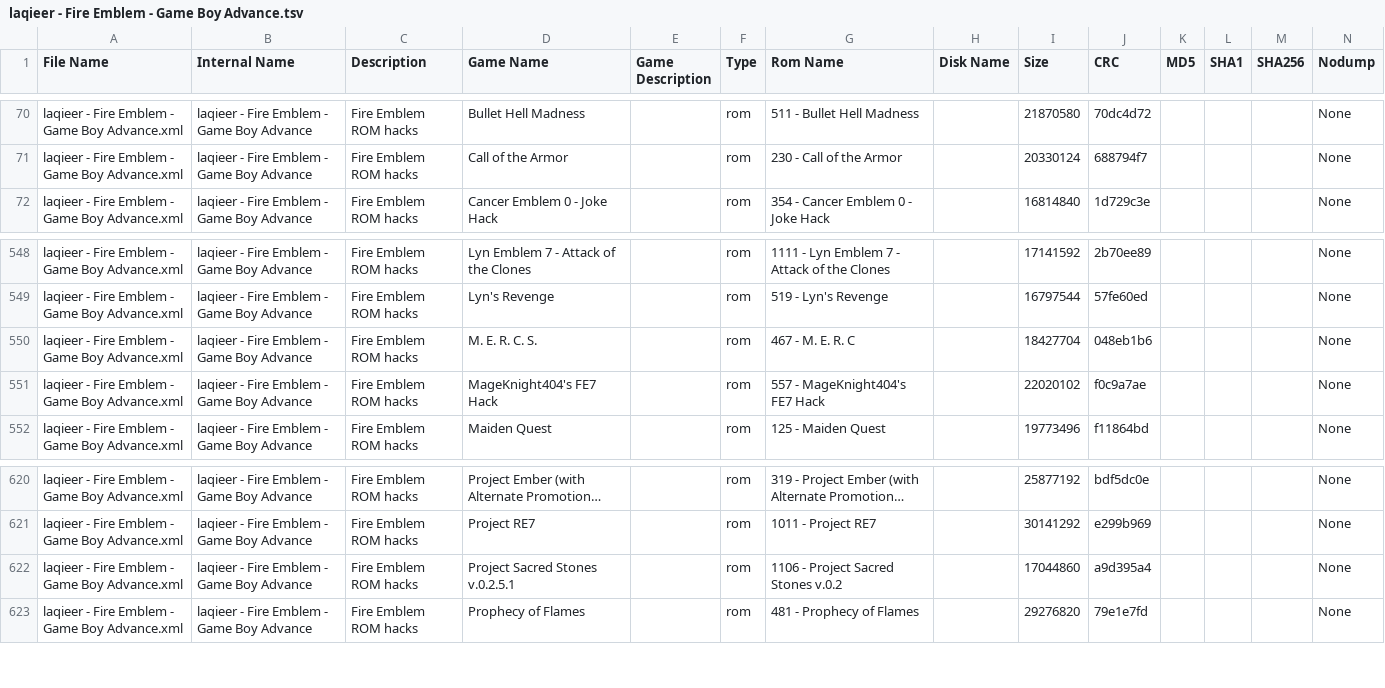
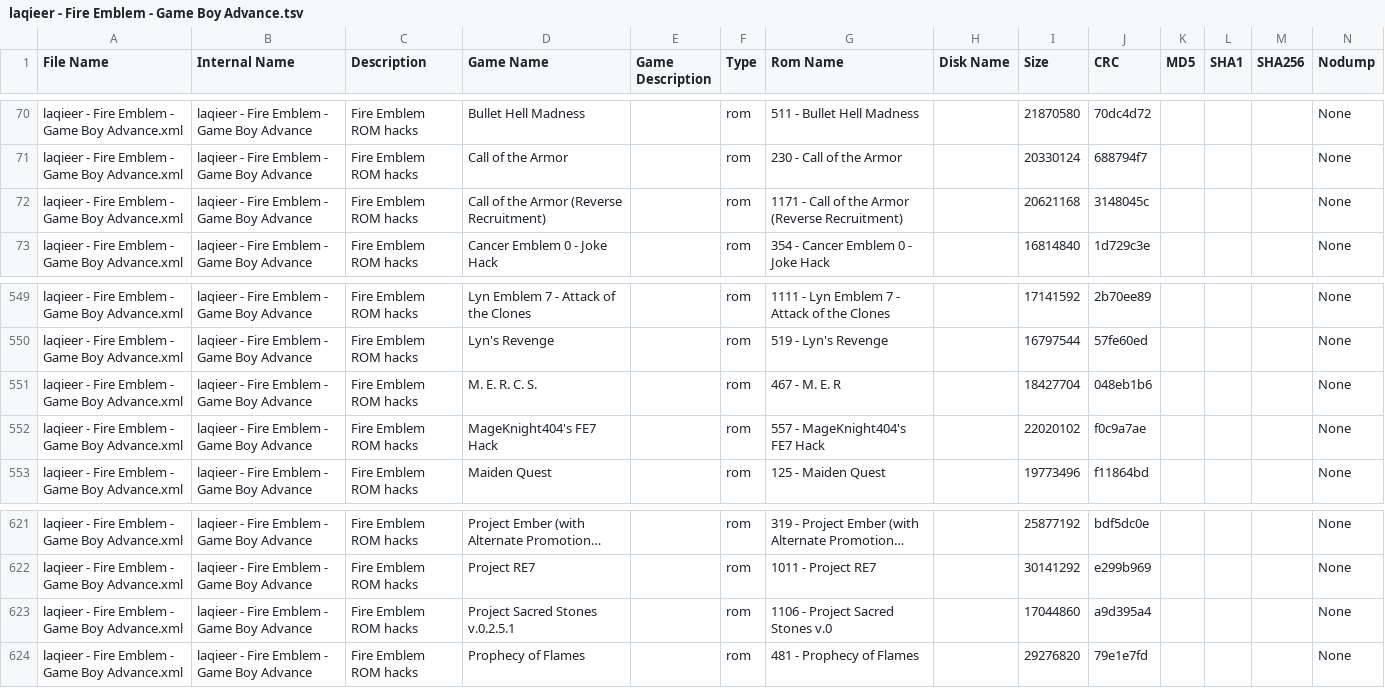
Before and after one commit to laqieer/FE-ROM-Hack-Database, a TSV file: DATs/laqieer - Fire Emblem - Game Boy Advance.tsv, drawn as a sheet; only a part is shown, gaps mark what is left out; long unchanged cells end in ….

```diff
--- a/DATs/laqieer - Fire Emblem - Game Boy Advance.tsv
+++ b/DATs/laqieer - Fire Emblem - Game Boy Advance.tsv
@@ -71,2 +71,3 @@
 "laqieer - Fire Emblem - Game Boy Advance.xml"	"laqieer - Fire Emblem - Game Boy Advance"	"Fire Emblem ROM hacks"	"Call of the Armor"	""	"rom"	"230 - Call of the Armor"	""	"20330124"	"688794f7"	""	""	""	"None"
+"laqieer - Fire Emblem - Game Boy Advance.xml"	"laqieer - Fire Emblem - Game Boy Advance"	"Fire Emblem ROM hacks"	"Call of the Armor (Reverse Recruitment)"	""	"rom"	"1171 - Call of the Armor (Reverse Recruitment)"	""	"20621168"	"3148045c"	""	""	""	"None"
 "laqieer - Fire Emblem - Game Boy Advance.xml"	"laqieer - Fire Emblem - Game Boy Advance"	"Fire Emblem ROM hacks"	"Cancer Emblem 0 - Joke Hack"	""	"rom"	"354 - Cancer Emblem 0 - Joke Hack"	""	"16814840"	"1d729c3e"	""	""	""	"None"
@@ -549,3 +550,3 @@
 "laqieer - Fire Emblem - Game Boy Advance.xml"	"laqieer - Fire Emblem - Game Boy Advance"	"Fire Emblem ROM hacks"	"Lyn's Revenge"	""	"rom"	"519 - Lyn's Revenge"	""	"16797544"	"57fe60ed"	""	""	""	"None"
-"laqieer - Fire Emblem - Game Boy Advance.xml"	"laqieer - Fire Emblem - Game Boy Advance"	"Fire Emblem ROM hacks"	"M. E. R. C. S."	""	"rom"	"467 - M. E. R. C"	""	"18427704"	"048eb1b6"	""	""	""	"None"
+"laqieer - Fire Emblem - Game Boy Advance.xml"	"laqieer - Fire Emblem - Game Boy Advance"	"Fire Emblem ROM hacks"	"M. E. R. C. S."	""	"rom"	"467 - M. E. R"	""	"18427704"	"048eb1b6"	""	""	""	"None"
 "laqieer - Fire Emblem - Game Boy Advance.xml"	"laqieer - Fire Emblem - Game Boy Advance"	"Fire Emblem ROM hacks"	"MageKnight404's FE7 Hack"	""	"rom"	"557 - MageKnight404's FE7 Hack"	""	"22020102"	"f0c9a7ae"	""	""	""	"None"
@@ -621,3 +622,3 @@
 "laqieer - Fire Emblem - Game Boy Advance.xml"	"laqieer - Fire Emblem - Game Boy Advance"	"Fire Emblem ROM hacks"	"Project RE7"	""	"rom"	"1011 - Project RE7"	""	"30141292"	"e299b969"	""	""	""	"None"
-"laqieer - Fire Emblem - Game Boy Advance.xml"	"laqieer - Fire Emblem - Game Boy Advance"	"Fire Emblem ROM hacks"	"Project Sacred Stones v.0.2.5.1"	""	"rom"	"1106 - Project Sacred Stones v.0.2"	""	"17044860"	"a9d395a4"	""	""	""	"None"
+"laqieer - Fire Emblem - Game Boy Advance.xml"	"laqieer - Fire Emblem - Game Boy Advance"	"Fire Emblem ROM hacks"	"Project Sacred Stones v.0.2.5.1"	""	"rom"	"1106 - Project Sacred Stones v.0"	""	"17044860"	"a9d395a4"	""	""	""	"None"
 "laqieer - Fire Emblem - Game Boy Advance.xml"	"laqieer - Fire Emblem - Game Boy Advance"	"Fire Emblem ROM hacks"	"Prophecy of Flames"	""	"rom"	"481 - Prophecy of Flames"	""	"29276820"	"79e1e7fd"	""	""	""	"None"
```
Also changed, not shown: DATs/laqieer - Fire Emblem - Game Boy Advance.csv, Excel/ROMs.csv, 27 other files.
